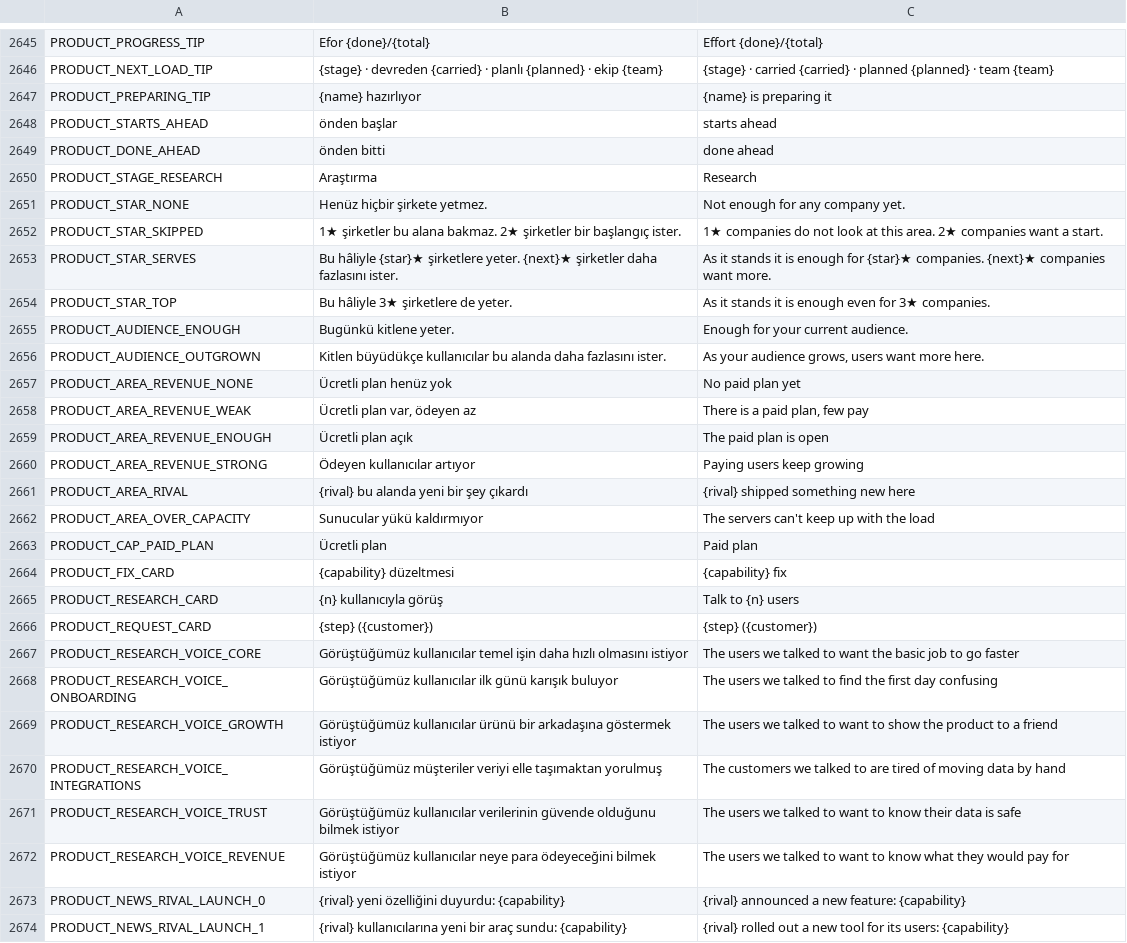
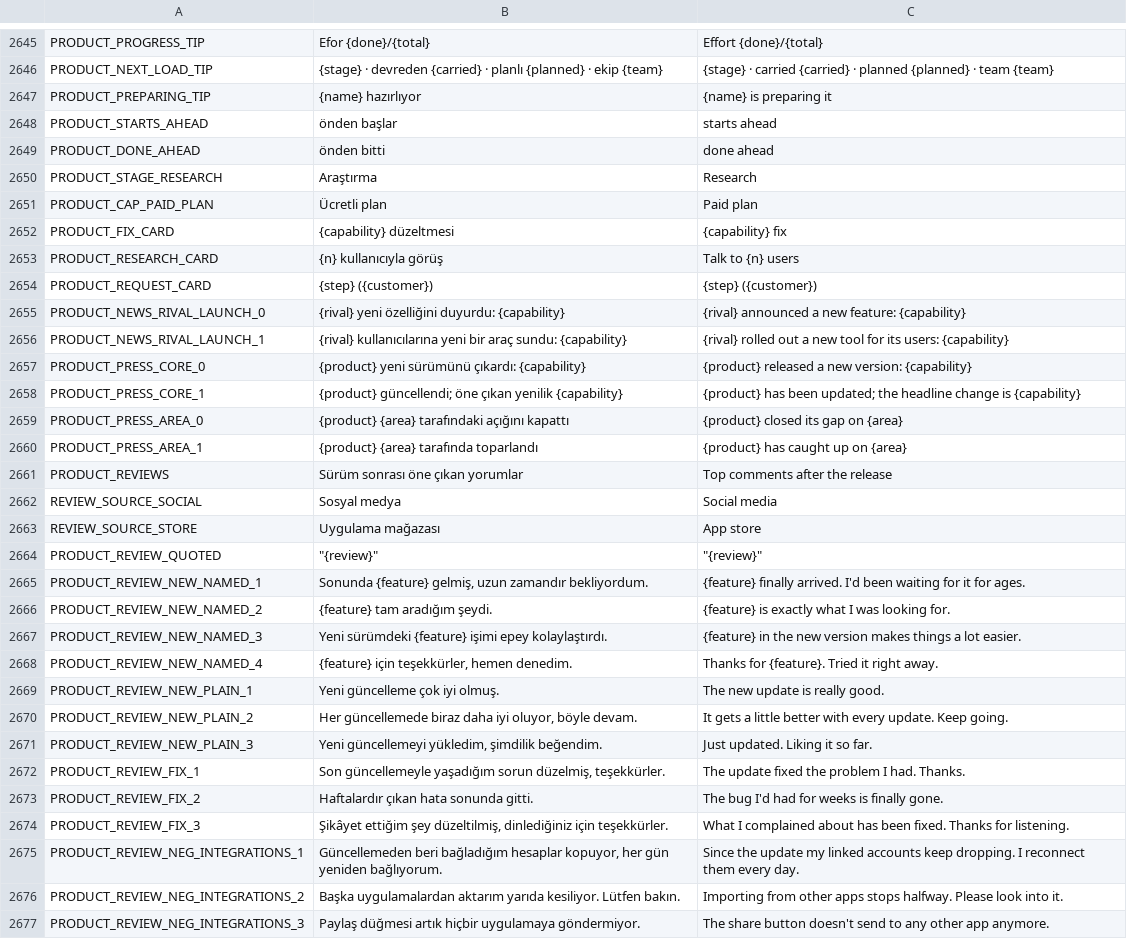
Before and after one commit to erdem1v/projectunicorn, a CSV file: project-unicorn/localization/strings.csv, drawn as a sheet; only a part is shown, gaps mark what is left out; the shorter side is filled out with more unchanged rows.

```diff
--- a/project-unicorn/localization/strings.csv
+++ b/project-unicorn/localization/strings.csv
@@ -2798,14 +2798,2 @@ PRODUCT_DONE_AHEAD,önden bitti,done ahead
 PRODUCT_STAGE_RESEARCH,Araştırma,Research
-PRODUCT_STAR_NONE,Henüz hiçbir şirkete yetmez.,Not enough for any company yet.
-PRODUCT_STAR_SKIPPED,1★ şirketler bu alana bakmaz. 2★ şirketler bir başlangıç ister.,1★ companies do not look at this area. 2★ companies want a start.
-PRODUCT_STAR_SERVES,Bu hâliyle {star}★ şirketlere yeter. {next}★ şirketler daha fazlasını ister.,As it stands it is enough for {star}★ companies. {next}★ companies want more.
-PRODUCT_STAR_TOP,Bu hâliyle 3★ şirketlere de yeter.,As it stands it is enough even for 3★ companies.
-PRODUCT_AUDIENCE_ENOUGH,Bugünkü kitlene yeter.,Enough for your current audience.
-PRODUCT_AUDIENCE_OUTGROWN,Kitlen büyüdükçe kullanıcılar bu alanda daha fazlasını ister.,"As your audience grows, users want more here."
-PRODUCT_AREA_REVENUE_NONE,Ücretli plan henüz yok,No paid plan yet
-PRODUCT_AREA_REVENUE_WEAK,"Ücretli plan var, ödeyen az","There is a paid plan, few pay"
-PRODUCT_AREA_REVENUE_ENOUGH,Ücretli plan açık,The paid plan is open
-PRODUCT_AREA_REVENUE_STRONG,Ödeyen kullanıcılar artıyor,Paying users keep growing
-PRODUCT_AREA_RIVAL,{rival} bu alanda yeni bir şey çıkardı,{rival} shipped something new here
-PRODUCT_AREA_OVER_CAPACITY,Sunucular yükü kaldırmıyor,The servers can't keep up with the load
 PRODUCT_CAP_PAID_PLAN,Ücretli plan,Paid plan
@@ -2814,8 +2802,2 @@ PRODUCT_RESEARCH_CARD,{n} kullanıcıyla görüş,Talk to {n} users
 PRODUCT_REQUEST_CARD,{step} ({customer}),{step} ({customer})
-PRODUCT_RESEARCH_VOICE_CORE,Görüştüğümüz kullanıcılar temel işin daha hızlı olmasını istiyor,The users we talked to want the basic job to go faster
-PRODUCT_RESEARCH_VOICE_ONBOARDING,Görüştüğümüz kullanıcılar ilk günü karışık buluyor,The users we talked to find the first day confusing
-PRODUCT_RESEARCH_VOICE_GROWTH,Görüştüğümüz kullanıcılar ürünü bir arkadaşına göstermek istiyor,The users we talked to want to show the product to a friend
-PRODUCT_RESEARCH_VOICE_INTEGRATIONS,Görüştüğümüz müşteriler veriyi elle taşımaktan yorulmuş,The customers we talked to are tired of moving data by hand
-PRODUCT_RESEARCH_VOICE_TRUST,Görüştüğümüz kullanıcılar verilerinin güvende olduğunu bilmek istiyor,The users we talked to want to know their data is safe
-PRODUCT_RESEARCH_VOICE_REVENUE,Görüştüğümüz kullanıcılar neye para ödeyeceğini bilmek istiyor,The users we talked to want to know what they would pay for
 PRODUCT_NEWS_RIVAL_LAUNCH_0,{rival} yeni özelliğini duyurdu: {capability},{rival} announced a new feature: {capability}
```
Also changed, not shown: 16 other files.
